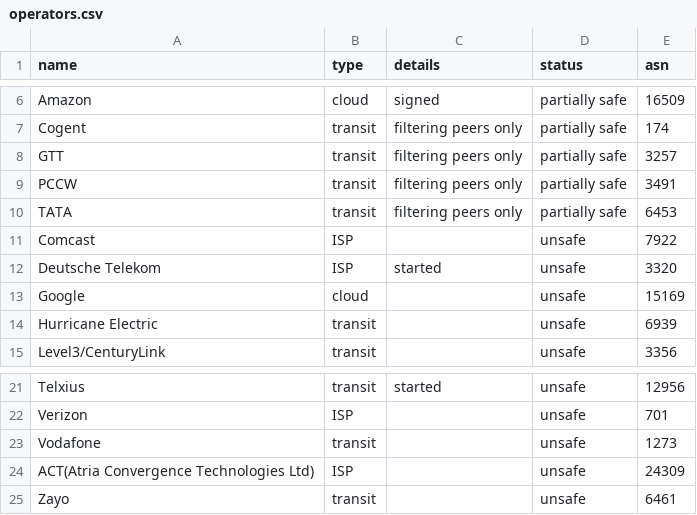
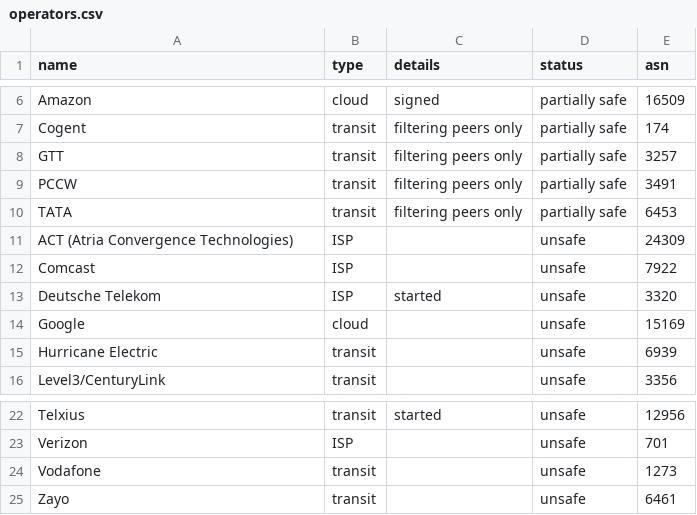
Before and after one commit to cloudflare/isbgpsafeyet.com, a CSV file: public/data/operators.csv, drawn as a sheet; only a part is shown, gaps mark what is left out; removed rows and columns are numbered as before the commit, all else as after; the diff names each change by its address in the sheet, - before the commit and + after, or states it on an @@ line.

Commit message:
Fix sort order

```diff
--- a/public/data/operators.csv
+++ b/public/data/operators.csv
+row 11: ACT (Atria Convergence Technologies) | ISP |  | unsafe | 24309
-row 24: ACT(Atria Convergence Technologies Ltd) | ISP |  | unsafe | 24309
```
